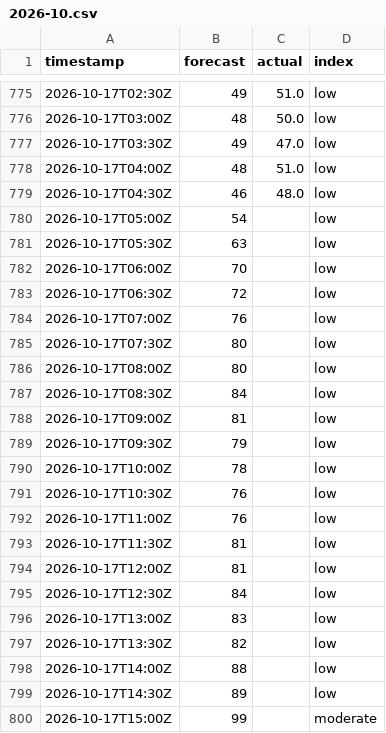
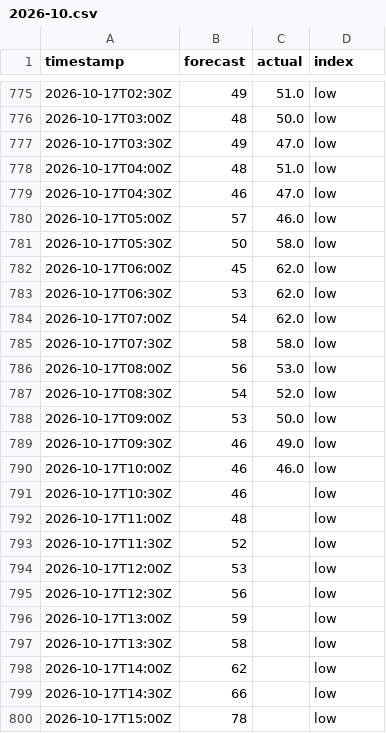
Before and after one commit to sweetluvz/Collectdata, a CSV file: data/energy/gb/carbon_intensity/2026-10.csv, drawn as a sheet; only a part is shown, gaps mark what is left out; the diff covers the shown part only.

```diff
--- a/data/energy/gb/carbon_intensity/2026-10.csv
+++ b/data/energy/gb/carbon_intensity/2026-10.csv
@@ -778,23 +778,23 @@ timestamp,forecast,actual,index
 2026-10-17T04:00Z,48,51.0,low
-2026-10-17T04:30Z,46,48.0,low
-2026-10-17T05:00Z,54,,low
-2026-10-17T05:30Z,63,,low
-2026-10-17T06:00Z,70,,low
-2026-10-17T06:30Z,72,,low
-2026-10-17T07:00Z,76,,low
-2026-10-17T07:30Z,80,,low
-2026-10-17T08:00Z,80,,low
-2026-10-17T08:30Z,84,,low
-2026-10-17T09:00Z,81,,low
-2026-10-17T09:30Z,79,,low
-2026-10-17T10:00Z,78,,low
-2026-10-17T10:30Z,76,,low
-2026-10-17T11:00Z,76,,low
-2026-10-17T11:30Z,81,,low
-2026-10-17T12:00Z,81,,low
-2026-10-17T12:30Z,84,,low
-2026-10-17T13:00Z,83,,low
-2026-10-17T13:30Z,82,,low
-2026-10-17T14:00Z,88,,low
-2026-10-17T14:30Z,89,,low
-2026-10-17T15:00Z,99,,moderate
+2026-10-17T04:30Z,46,47.0,low
+2026-10-17T05:00Z,57,46.0,low
+2026-10-17T05:30Z,50,58.0,low
+2026-10-17T06:00Z,45,62.0,low
+2026-10-17T06:30Z,53,62.0,low
+2026-10-17T07:00Z,54,62.0,low
+2026-10-17T07:30Z,58,58.0,low
+2026-10-17T08:00Z,56,53.0,low
+2026-10-17T08:30Z,54,52.0,low
+2026-10-17T09:00Z,53,50.0,low
+2026-10-17T09:30Z,46,49.0,low
+2026-10-17T10:00Z,46,46.0,low
+2026-10-17T10:30Z,46,,low
+2026-10-17T11:00Z,48,,low
+2026-10-17T11:30Z,52,,low
+2026-10-17T12:00Z,53,,low
+2026-10-17T12:30Z,56,,low
+2026-10-17T13:00Z,59,,low
+2026-10-17T13:30Z,58,,low
+2026-10-17T14:00Z,62,,low
+2026-10-17T14:30Z,66,,low
+2026-10-17T15:00Z,78,,low
```
Also changed, not shown: 27 edited cells elsewhere in this file, data/energy/gb/demand/2026-10.csv, data/energy/gb/generation/2026-10.csv, 2 other files.
